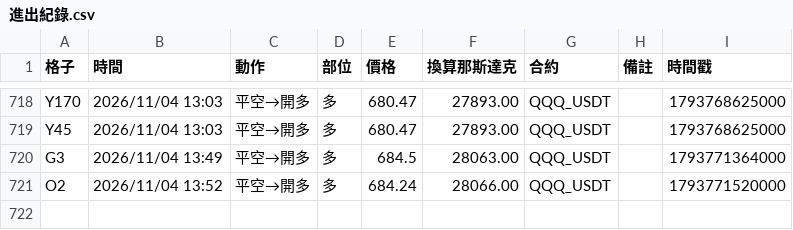
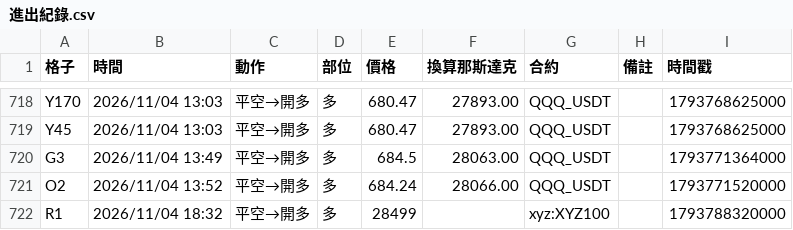
Before and after one commit to EASON-237588/index-trend-dashboard, a CSV file: 實際紀錄/進出紀錄.csv, drawn as a sheet; only a part is shown, gaps mark what is left out; the diff names each change by its address in the sheet, - before the commit and + after, or states it on an @@ line.

```diff
--- a/實際紀錄/進出紀錄.csv
+++ b/實際紀錄/進出紀錄.csv
+row 722: R1 | 2026/11/04 18:32 | 平空→開多 | 多 | 28499 |  | xyz:XYZ100 |  | 1793788320000
```
Also changed, not shown: 2 other files.
